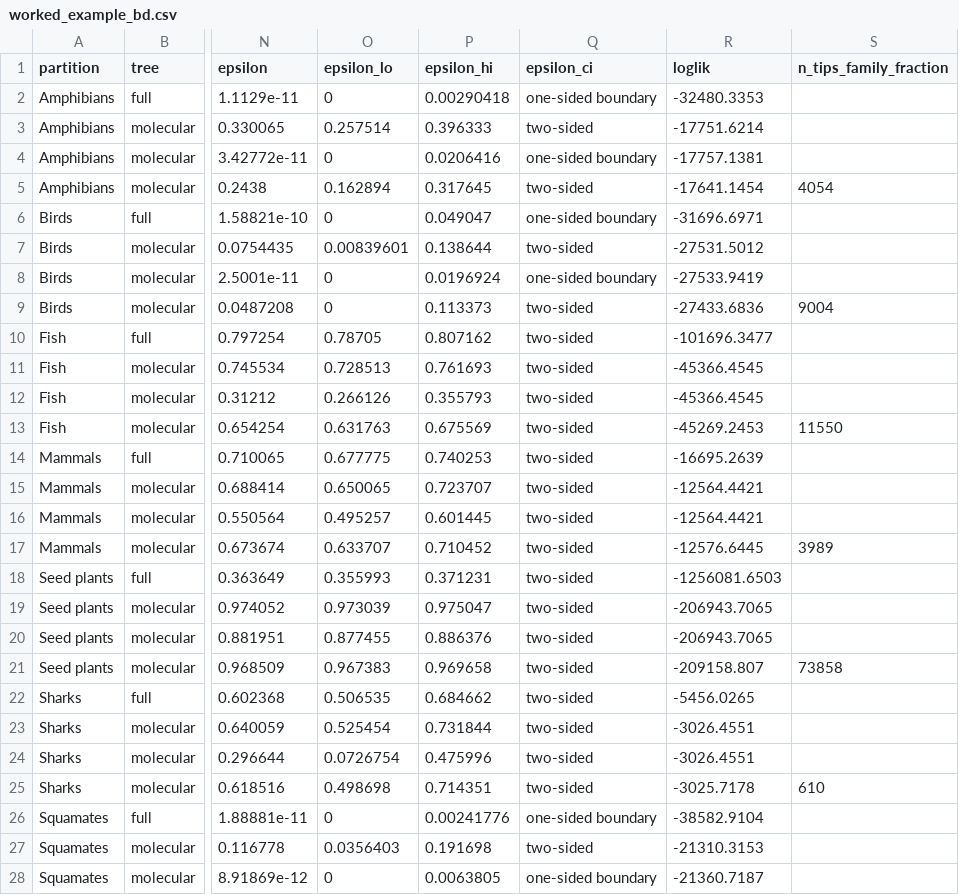
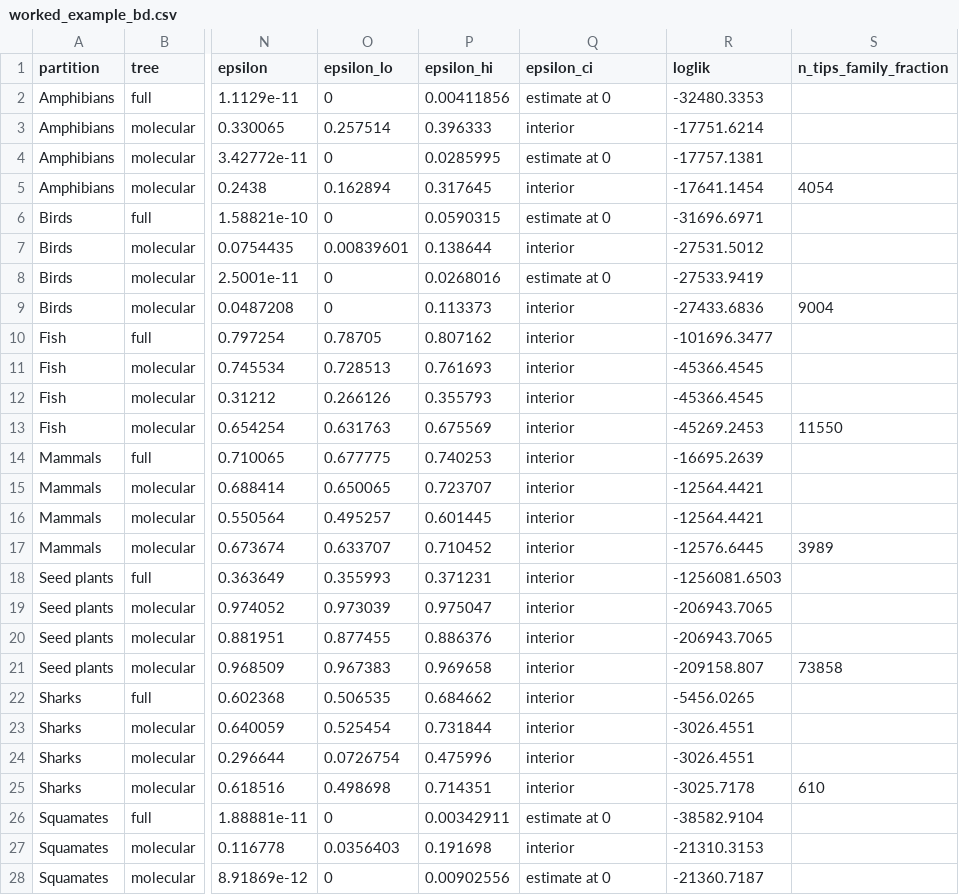
Before and after one commit to franciscorichter/phylo-species-atlas, a CSV file: paper/worked_example_bd.csv, drawn as a sheet; only a part is shown, gaps mark what is left out; the diff covers the shown part only; the diff names each change by its address in the sheet, - before the commit and + after, or states it on an @@ line.

```diff
--- a/paper/worked_example_bd.csv
+++ b/paper/worked_example_bd.csv
-P2 (epsilon_hi): 0.00290418
+P2 (epsilon_hi): 0.00411856
-Q2 (epsilon_ci): one-sided boundary
+Q2 (epsilon_ci): estimate at 0
-Q3 (epsilon_ci): two-sided
+Q3 (epsilon_ci): interior
-P4 (epsilon_hi): 0.0206416
+P4 (epsilon_hi): 0.0285995
-Q4 (epsilon_ci): one-sided boundary
+Q4 (epsilon_ci): estimate at 0
-Q5 (epsilon_ci): two-sided
+Q5 (epsilon_ci): interior
-P6 (epsilon_hi): 0.049047
+P6 (epsilon_hi): 0.0590315
-Q6 (epsilon_ci): one-sided boundary
+Q6 (epsilon_ci): estimate at 0
-Q7 (epsilon_ci): two-sided
+Q7 (epsilon_ci): interior
-P8 (epsilon_hi): 0.0196924
+P8 (epsilon_hi): 0.0268016
-Q8 (epsilon_ci): one-sided boundary
+Q8 (epsilon_ci): estimate at 0
-Q9:Q25 (epsilon_ci): two-sided
+Q9:Q25 (epsilon_ci): interior
-P26 (epsilon_hi): 0.00241776
+P26 (epsilon_hi): 0.00342911
-Q26 (epsilon_ci): one-sided boundary
+Q26 (epsilon_ci): estimate at 0
-Q27 (epsilon_ci): two-sided
+Q27 (epsilon_ci): interior
-P28 (epsilon_hi): 0.0063805
+P28 (epsilon_hi): 0.00902556
-Q28 (epsilon_ci): one-sided boundary
+Q28 (epsilon_ci): estimate at 0
```
Also changed, not shown: 1 edited cell elsewhere in this file, paper/c0_name_resolution.csv, paper/coverage_per_partition.csv, 55 other files.
